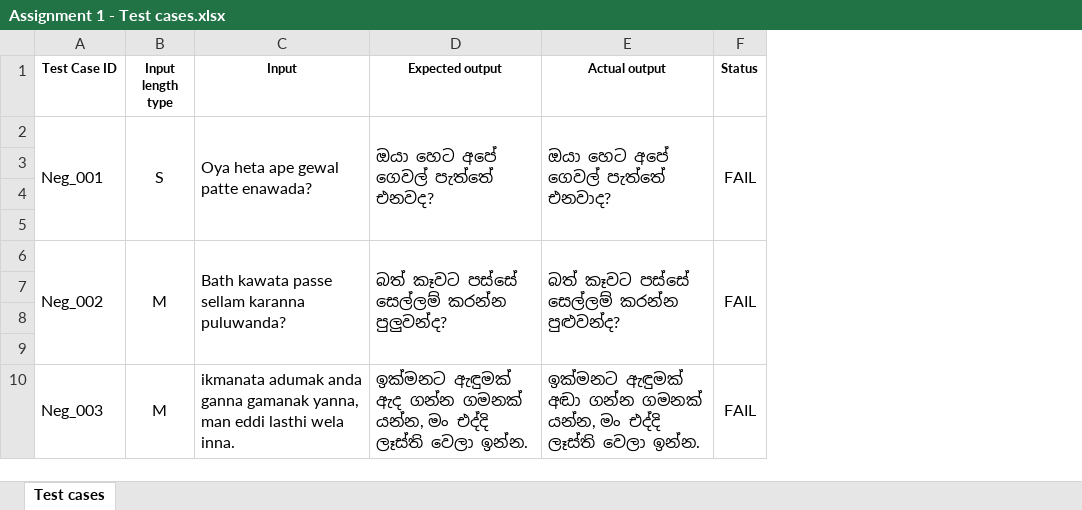
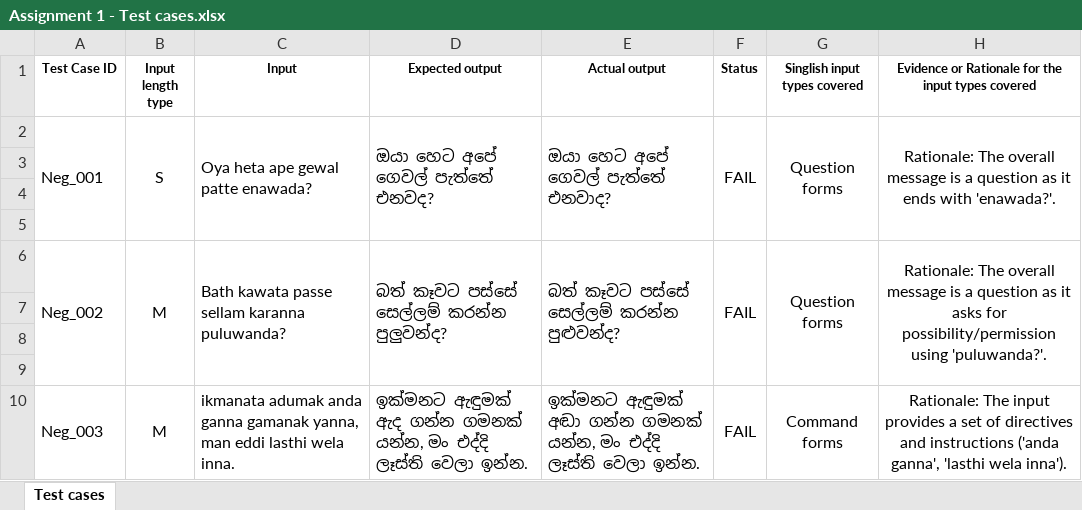
Before and after one commit to Harshavidath12/test-automation-playwright, an Excel workbook: Assignment 1 - Test cases.xlsx, sheet Test cases, drawn as a sheet; only a part is shown; values as stored, in another font and other column widths than the file's, no borders; the diff names each change by its address in the sheet, - before the commit and + after, or states it on an @@ line.

Commit message:
Updated the Evidence or relationale column

```diff
--- a/Assignment 1 - Test cases.xlsx (sheet Test cases)
+++ b/Assignment 1 - Test cases.xlsx (sheet Test cases)
+column G (Singlish input types covered), rows 2-10: Question forms |  |  |  | Question forms |  |  |  | Command forms
+column H, rows 1-10: Evidence or Rationale for the input types covered | Rationale: The overall message is a question as it ends with 'enawada?'. |  |  |  | Rationale: The overall message is a question as it asks for possibility/permission using 'puluwanda?'. |  |  |  | Rationale: The input provides a set of directives and instructions ('anda ganna', 'lasthi wela inna').
```
